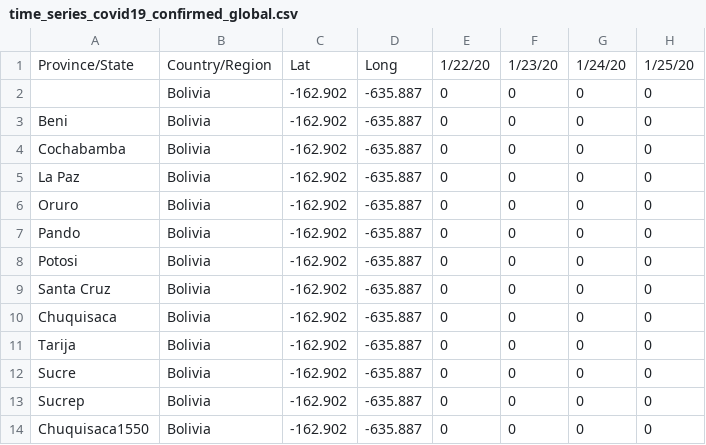
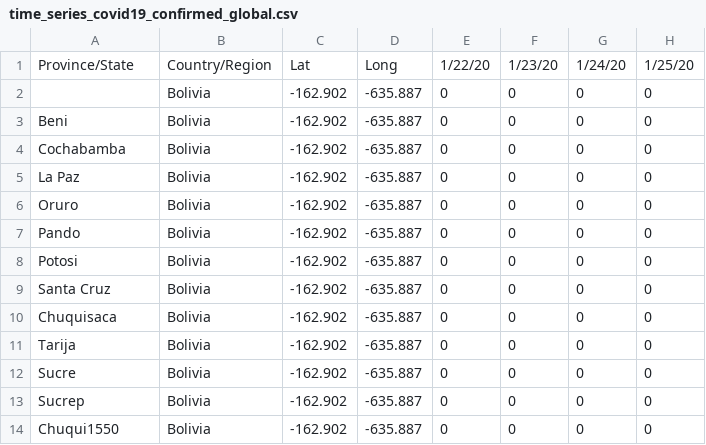
Before and after one commit to ltsre/srebol, a CSV file: csse_covid_19_data/csse_covid_19_time_series/time_series_covid19_confirmed_global.csv, drawn as a sheet; only a part is shown; the diff names each change by its address in the sheet, - before the commit and + after, or states it on an @@ line.

Commit message:
Update time_series_covid19_confirmed_global.csv

```diff
--- a/csse_covid_19_data/csse_covid_19_time_series/time_series_covid19_confirmed_global.csv
+++ b/csse_covid_19_data/csse_covid_19_time_series/time_series_covid19_confirmed_global.csv
-A14: Chuquisaca1550
+A14: Chuqui1550
```
